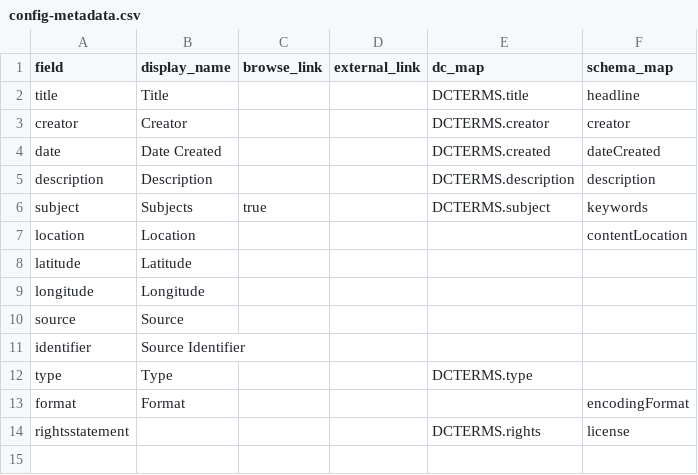
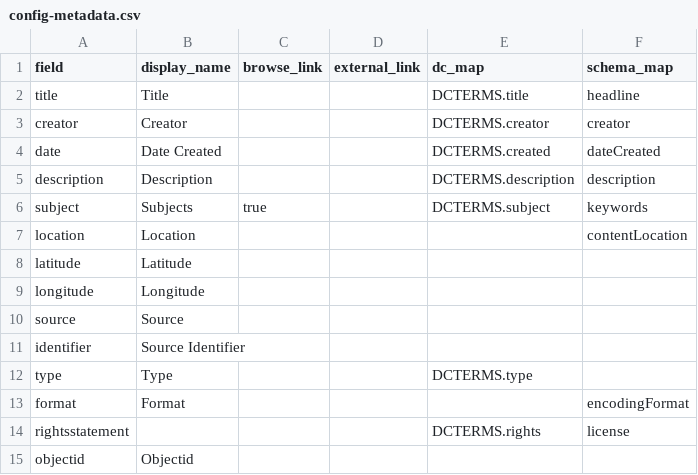
Before and after one commit to thecdil/fire-lines, a CSV file: _data/config-metadata.csv, drawn as a sheet; the diff names each change by its address in the sheet, - before the commit and + after, or states it on an @@ line.

Commit message:
add object id to item pages

```diff
--- a/_data/config-metadata.csv
+++ b/_data/config-metadata.csv
+row 15: objectid | Objectid
```
